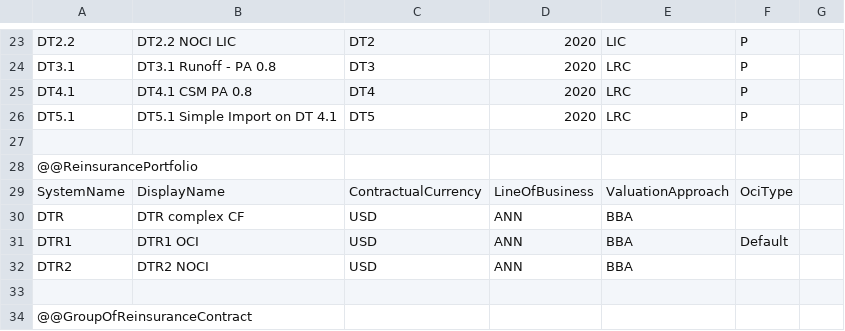
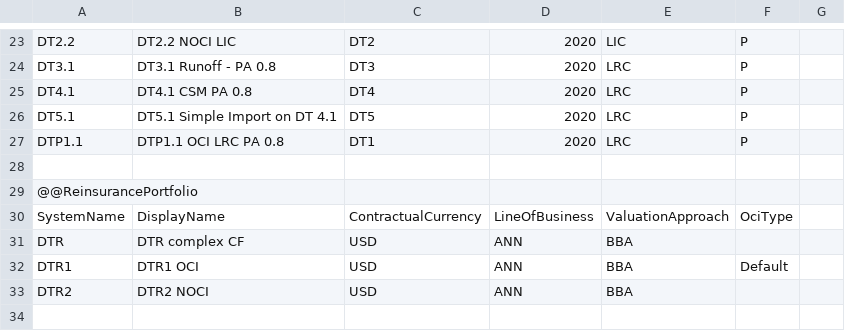
Before and after one commit to Systemorph/IFRS17CalculationEngine, a CSV file: ifrs17-template/Files/DataNodes/DataNodes_CH.csv, drawn as a sheet; only a part is shown, gaps mark what is left out; the shorter side is filled out with more unchanged rows; the diff names each change by its address in the sheet, - before the commit and + after, or states it on an @@ line.

Commit message:
New DataNode assigned to work with Projections

```diff
--- a/ifrs17-template/Files/DataNodes/DataNodes_CH.csv
+++ b/ifrs17-template/Files/DataNodes/DataNodes_CH.csv
+row 27: DTP1.1 | DTP1.1 OCI LRC PA 0.8 | DT1 | 2020 | LRC | P
```
